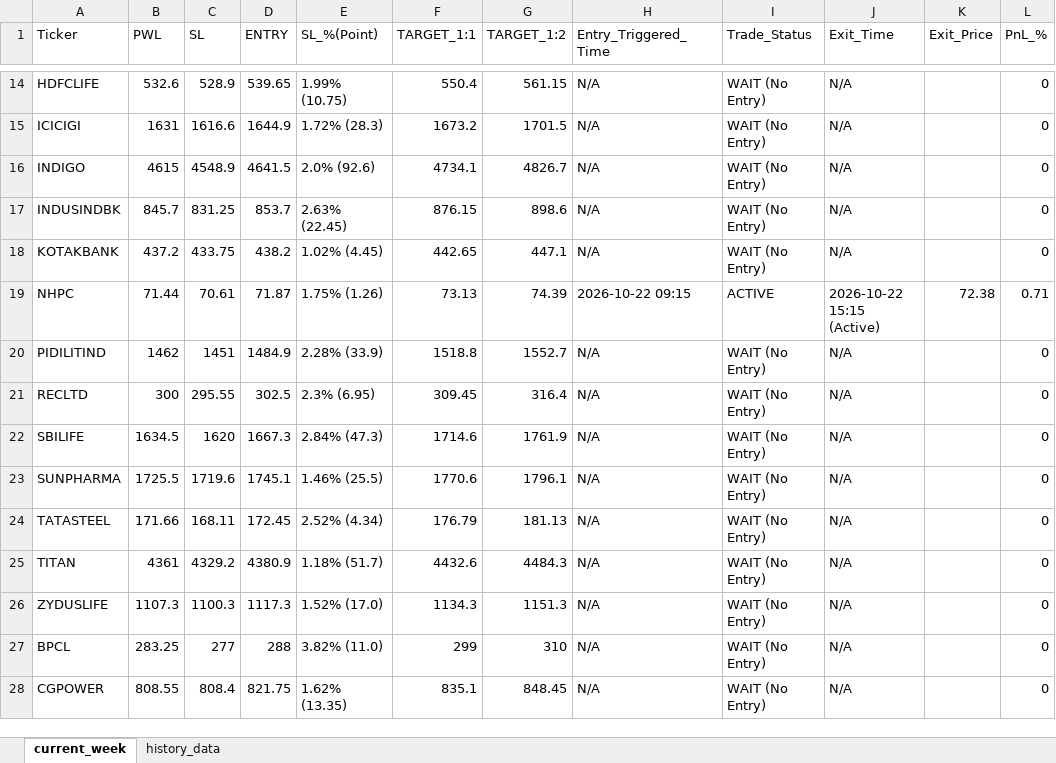
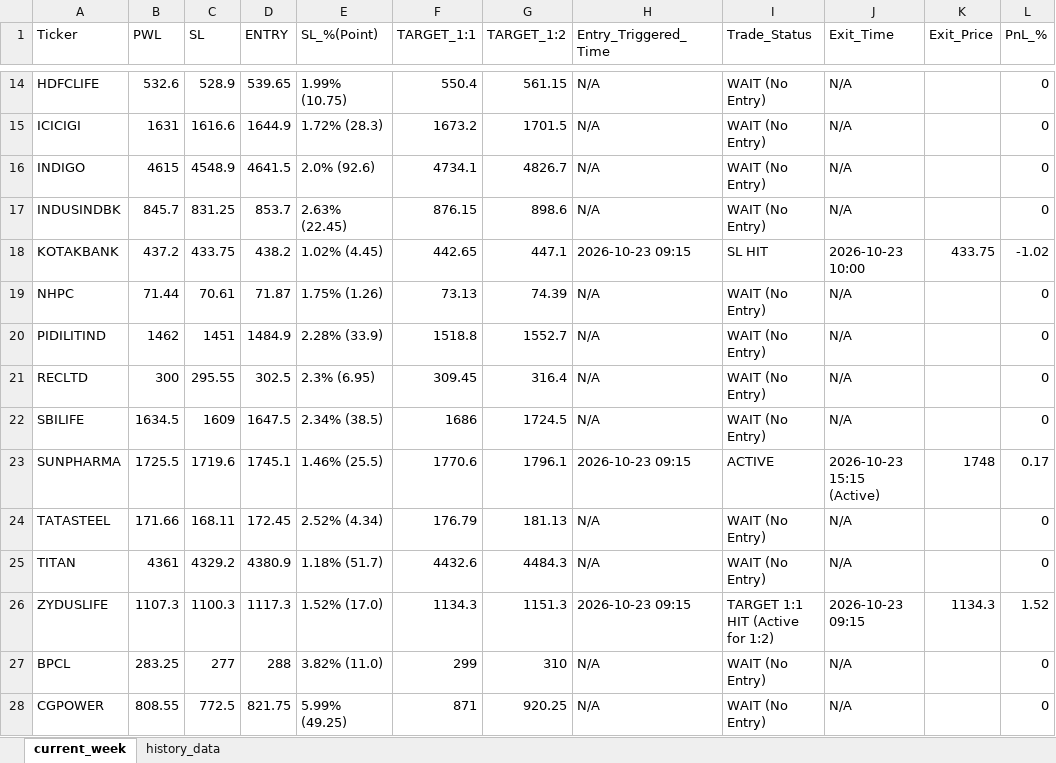
Before and after one commit to chandancv62-mtf/telegram-notifier, an Excel workbook: data/trade_tracker_results.xlsx, sheet current_week, drawn as a sheet; only a part is shown, gaps mark what is left out; values as stored, in another font and other column widths than the file's, no cell formats; the diff covers the shown part only; the diff names each change by its address in the sheet, - before the commit and + after, or states it on an @@ line.

```diff
--- a/data/trade_tracker_results.xlsx (sheet current_week)
+++ b/data/trade_tracker_results.xlsx (sheet current_week)
-H18 (Entry_Triggered_Time): N/A
+H18 (Entry_Triggered_Time): 2026-10-23 09:15
-I18 (Trade_Status): WAIT (No Entry)
+I18 (Trade_Status): SL HIT
-J18 (Exit_Time): N/A
+J18 (Exit_Time): 2026-10-23 10:00
-K18 (Exit_Price): (empty)
+K18 (Exit_Price): 433.75
-L18 (PnL_%): 0
+L18 (PnL_%): -1.02
-H19 (Entry_Triggered_Time): 2026-10-22 09:15
+H19 (Entry_Triggered_Time): N/A
-I19 (Trade_Status): ACTIVE
+I19 (Trade_Status): WAIT (No Entry)
-J19 (Exit_Time): 2026-10-22 15:15 (Active)
+J19 (Exit_Time): N/A
-K19 (Exit_Price): 72.38
+K19 (Exit_Price): (empty)
-L19 (PnL_%): 0.71
+L19 (PnL_%): 0
-C22 (SL): 1620
+C22 (SL): 1609
-D22 (ENTRY): 1667.3
+D22 (ENTRY): 1647.5
-E22 (SL_%(Point)): 2.84% (47.3)
+E22 (SL_%(Point)): 2.34% (38.5)
-F22 (TARGET_1:1): 1714.6
+F22 (TARGET_1:1): 1686
-G22 (TARGET_1:2): 1761.9
+G22 (TARGET_1:2): 1724.5
-H23 (Entry_Triggered_Time): N/A
+H23 (Entry_Triggered_Time): 2026-10-23 09:15
-I23 (Trade_Status): WAIT (No Entry)
+I23 (Trade_Status): ACTIVE
-J23 (Exit_Time): N/A
+J23 (Exit_Time): 2026-10-23 15:15 (Active)
-K23 (Exit_Price): (empty)
+K23 (Exit_Price): 1748
-L23 (PnL_%): 0
+L23 (PnL_%): 0.17
-H26 (Entry_Triggered_Time): N/A
+H26 (Entry_Triggered_Time): 2026-10-23 09:15
-I26 (Trade_Status): WAIT (No Entry)
+I26 (Trade_Status): TARGET 1:1 HIT (Active for 1:2)
-J26 (Exit_Time): N/A
+J26 (Exit_Time): 2026-10-23 09:15
-K26 (Exit_Price): (empty)
+K26 (Exit_Price): 1134.3
-L26 (PnL_%): 0
+L26 (PnL_%): 1.52
-C28 (SL): 808.4
+C28 (SL): 772.5
-E28 (SL_%(Point)): 1.62% (13.35)
+E28 (SL_%(Point)): 5.99% (49.25)
-F28 (TARGET_1:1): 835.1
+F28 (TARGET_1:1): 871
-G28 (TARGET_1:2): 848.45
+G28 (TARGET_1:2): 920.25
```
Also changed, not shown: 6 added rows and 55 edited cells elsewhere in this sheet, sheet history_data, cell formats, hidden cells, data/entry_sl_signals.xlsx, data/weekly_final_trading_signals.xlsx, 1 other file.
